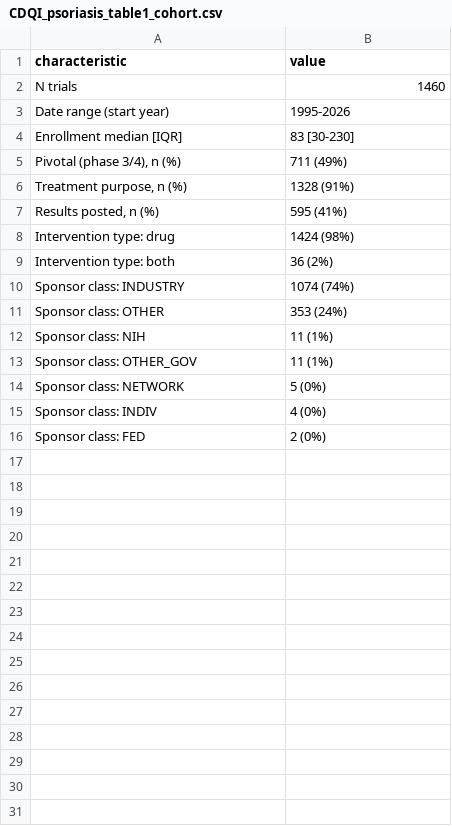
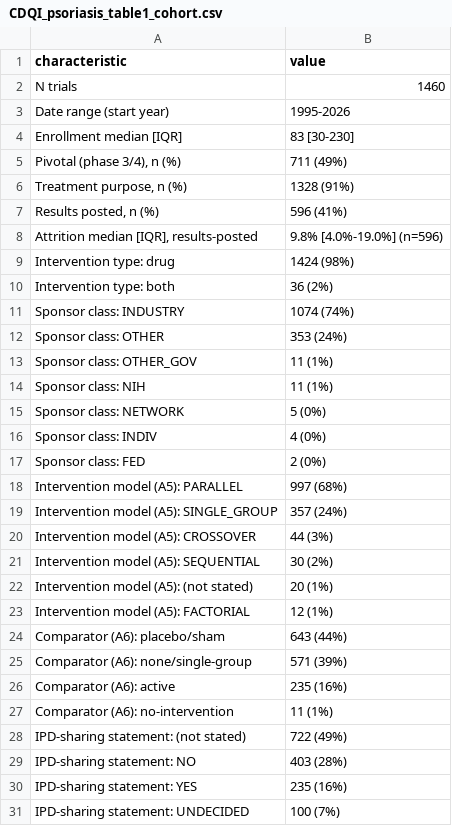
Before and after one commit to tannerproficeresearch-ai/safe-lab-cdqi, a CSV file: CDQI_psoriasis/CDQI_psoriasis_table1_cohort.csv, drawn as a sheet.

Commit message:
Freeze: psoriasis authoritative pull

```diff
--- a/CDQI_psoriasis/CDQI_psoriasis_table1_cohort.csv
+++ b/CDQI_psoriasis/CDQI_psoriasis_table1_cohort.csv
@@ -6,3 +6,4 @@ Enrollment median [IQR],83 [30-230]
 "Treatment purpose, n (%)",1328 (91%)
-"Results posted, n (%)",595 (41%)
+"Results posted, n (%)",596 (41%)
+"Attrition median [IQR], results-posted",9.8% [4.0%-19.0%] (n=596)
 Intervention type: drug,1424 (98%)
@@ -11,4 +12,4 @@ Sponsor class: INDUSTRY,1074 (74%)
 Sponsor class: OTHER,353 (24%)
+Sponsor class: OTHER_GOV,11 (1%)
 Sponsor class: NIH,11 (1%)
-Sponsor class: OTHER_GOV,11 (1%)
 Sponsor class: NETWORK,5 (0%)
@@ -16 +17,15 @@ Sponsor class: INDIV,4 (0%)
 Sponsor class: FED,2 (0%)
+Intervention model (A5): PARALLEL,997 (68%)
+Intervention model (A5): SINGLE_GROUP,357 (24%)
+Intervention model (A5): CROSSOVER,44 (3%)
+Intervention model (A5): SEQUENTIAL,30 (2%)
+Intervention model (A5): (not stated),20 (1%)
+Intervention model (A5): FACTORIAL,12 (1%)
+Comparator (A6): placebo/sham,643 (44%)
+Comparator (A6): none/single-group,571 (39%)
+Comparator (A6): active,235 (16%)
+Comparator (A6): no-intervention,11 (1%)
+IPD-sharing statement: (not stated),722 (49%)
+IPD-sharing statement: NO,403 (28%)
+IPD-sharing statement: YES,235 (16%)
+IPD-sharing statement: UNDECIDED,100 (7%)
```
Also changed, not shown: CDQI_psoriasis/CDQI_psoriasis_qc_checkpoints.csv, CDQI_psoriasis/CDQI_psoriasis_supp1_by_intervention.csv, 11 other files.
